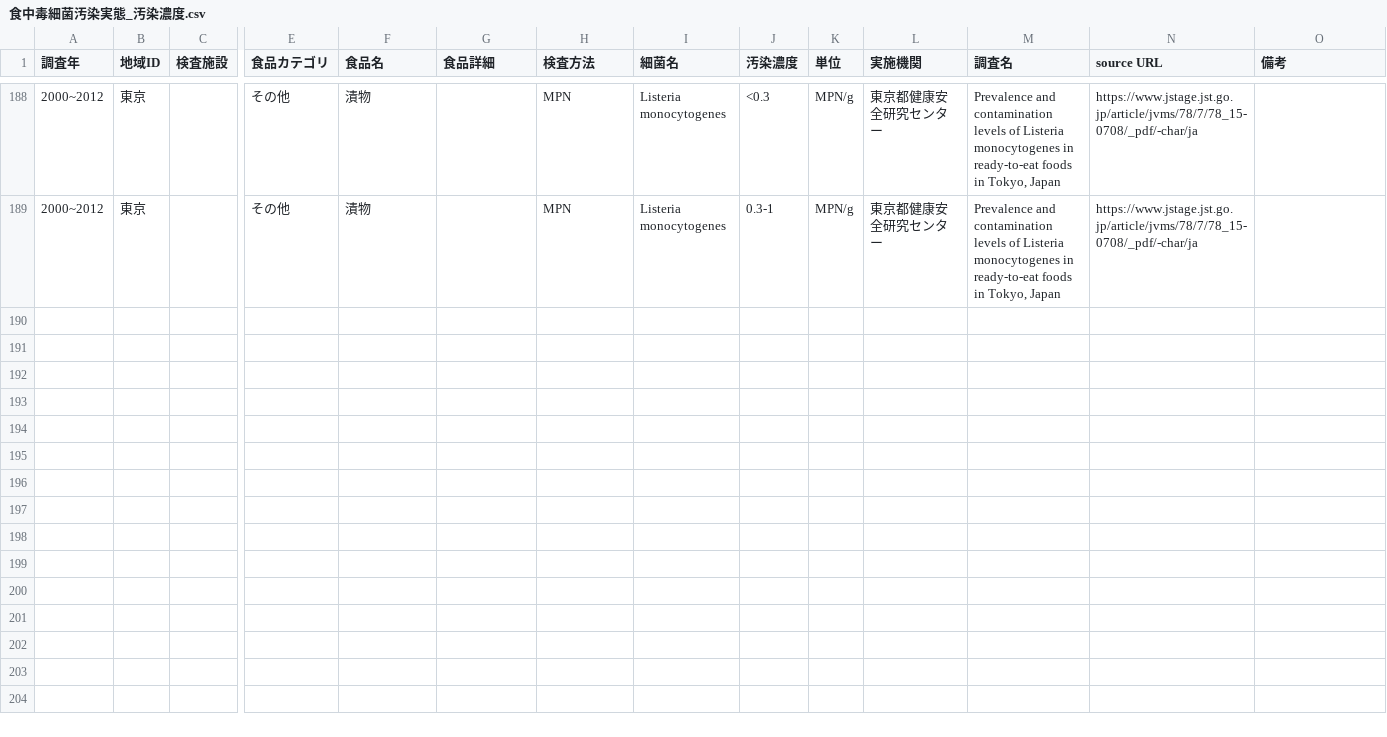
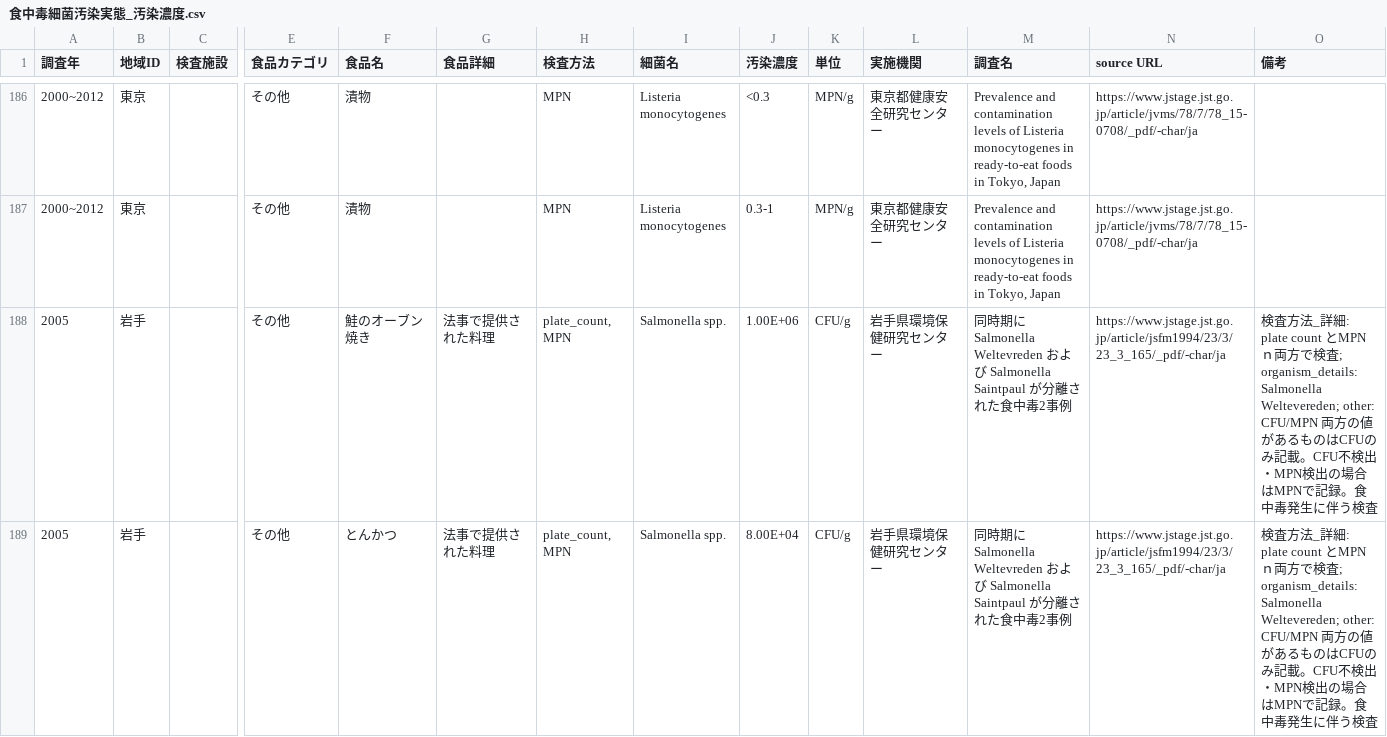
Before and after one commit to kento-koyama/food_micro_data_risk, a CSV file: 食中毒細菌汚染実態_汚染濃度.csv, drawn as a sheet; only a part is shown, gaps mark what is left out; rows hold the shown columns only; the diff covers the shown part only; the diff names each change by its address in the sheet, - before the commit and + after, or states it on an @@ line.

```diff
--- a/食中毒細菌汚染実態_汚染濃度.csv
+++ b/食中毒細菌汚染実態_汚染濃度.csv
+row 188: 2005 | 岩手 |  | その他 | 鮭のオーブン焼き | 法事で提供された料理 | plate_count, MPN | Salmonella spp. | 1.00E+06 | CFU/g | 岩手県環境保健研究センター | 同時期に Salmonella Weltevreden および Salmonella Saintpaul が分離された食中毒2事例 | https://www.jstage.jst.go.jp/article/jsfm1994/23/3/23_3_165/_pdf/-char/ja | 検査方法_詳細: plate count とMPNｎ両方で検査; organism_details: Salmonella Weltevereden; other: CFU/MPN 両方の値があるものはCFUのみ記載。CFU不検出・MPN検出の場合はMPNで記録。食中毒発生に伴う検査
+row 189: 2005 | 岩手 |  | その他 | とんかつ | 法事で提供された料理 | plate_count, MPN | Salmonella spp. | 8.00E+04 | CFU/g | 岩手県環境保健研究センター | 同時期に Salmonella Weltevreden および Salmonella Saintpaul が分離された食中毒2事例 | https://www.jstage.jst.go.jp/article/jsfm1994/23/3/23_3_165/_pdf/-char/ja | 検査方法_詳細: plate count とMPNｎ両方で検査; organism_details: Salmonella Weltevereden; other: CFU/MPN 両方の値があるものはCFUのみ記載。CFU不検出・MPN検出の場合はMPNで記録。食中毒発生に伴う検査
```
Also changed, not shown: 9 added rows and 5 removed rows elsewhere in this file, 食中毒細菌汚染実態_汚染率.csv.
